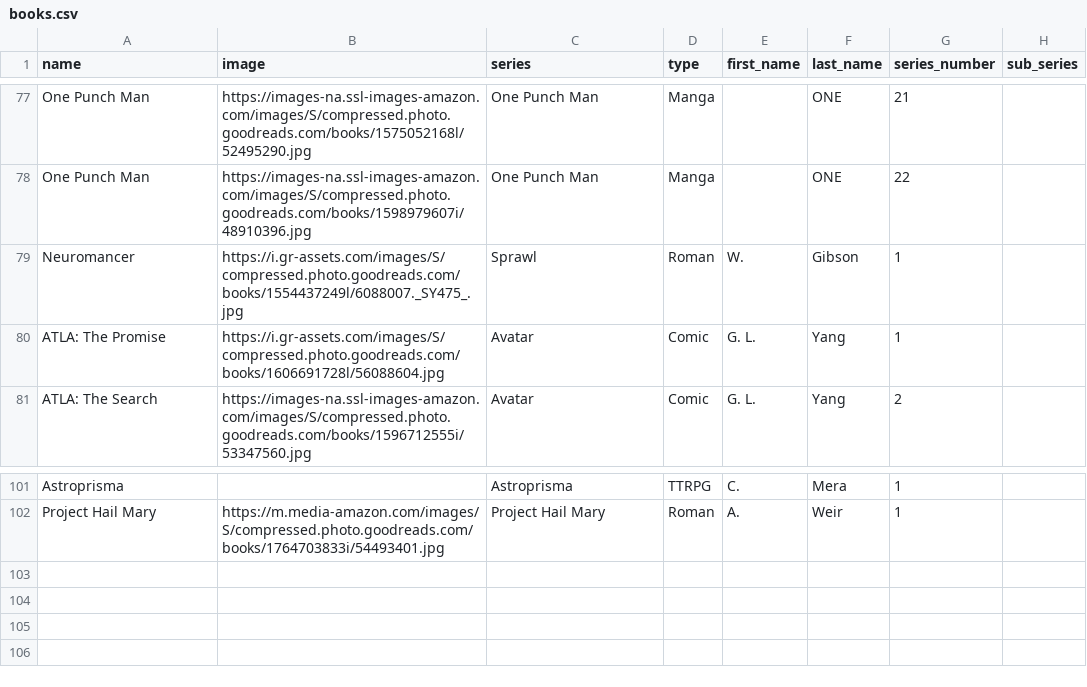
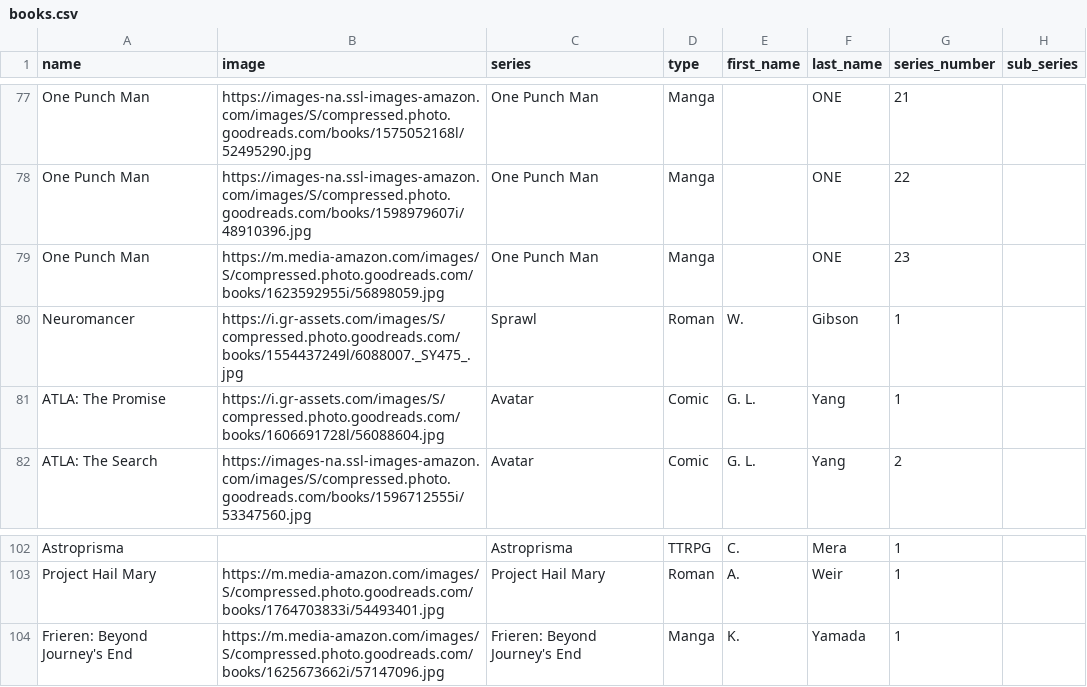
Before and after one commit to Ok4a/ok4a.github.io, a CSV file: CSV/books.csv, drawn as a sheet; only a part is shown, gaps mark what is left out; the diff names each change by its address in the sheet, - before the commit and + after, or states it on an @@ line.

Commit message:
New entry added

```diff
--- a/CSV/books.csv
+++ b/CSV/books.csv
+row 79: One Punch Man | https://m.media-amazon.com/images/S/compressed.photo.goodreads.com/books/1623592955i/56898059.jpg | One Punch Man | Manga |  | ONE | 23
+row 104: Frieren: Beyond Journey's End | https://m.media-amazon.com/images/S/compressed.photo.goodreads.com/books/1625673662i/57147096.jpg | Frieren: Beyond Journey's End | Manga | K. | Yamada | 1
```
Also changed, not shown: 5 other files.
